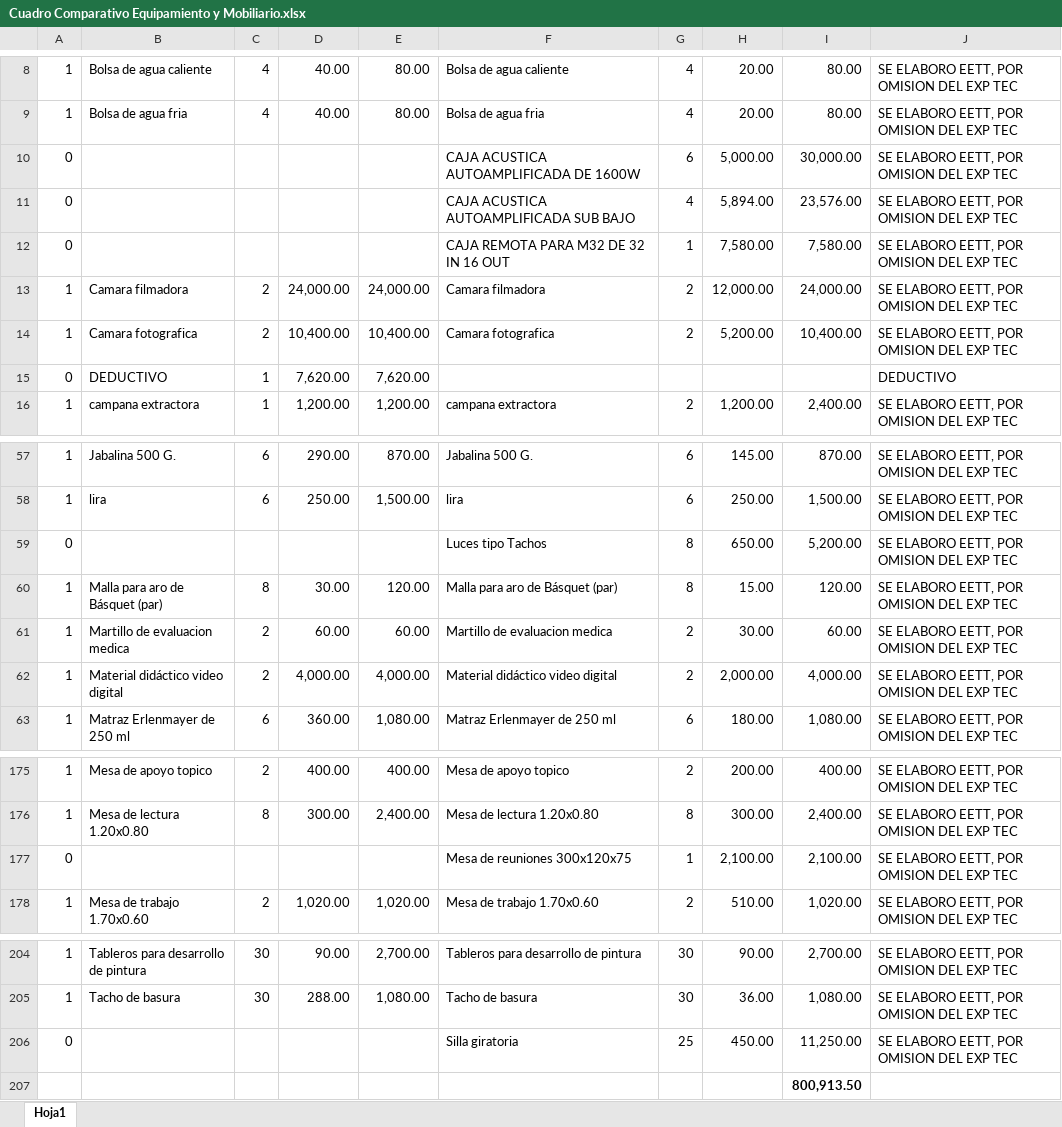
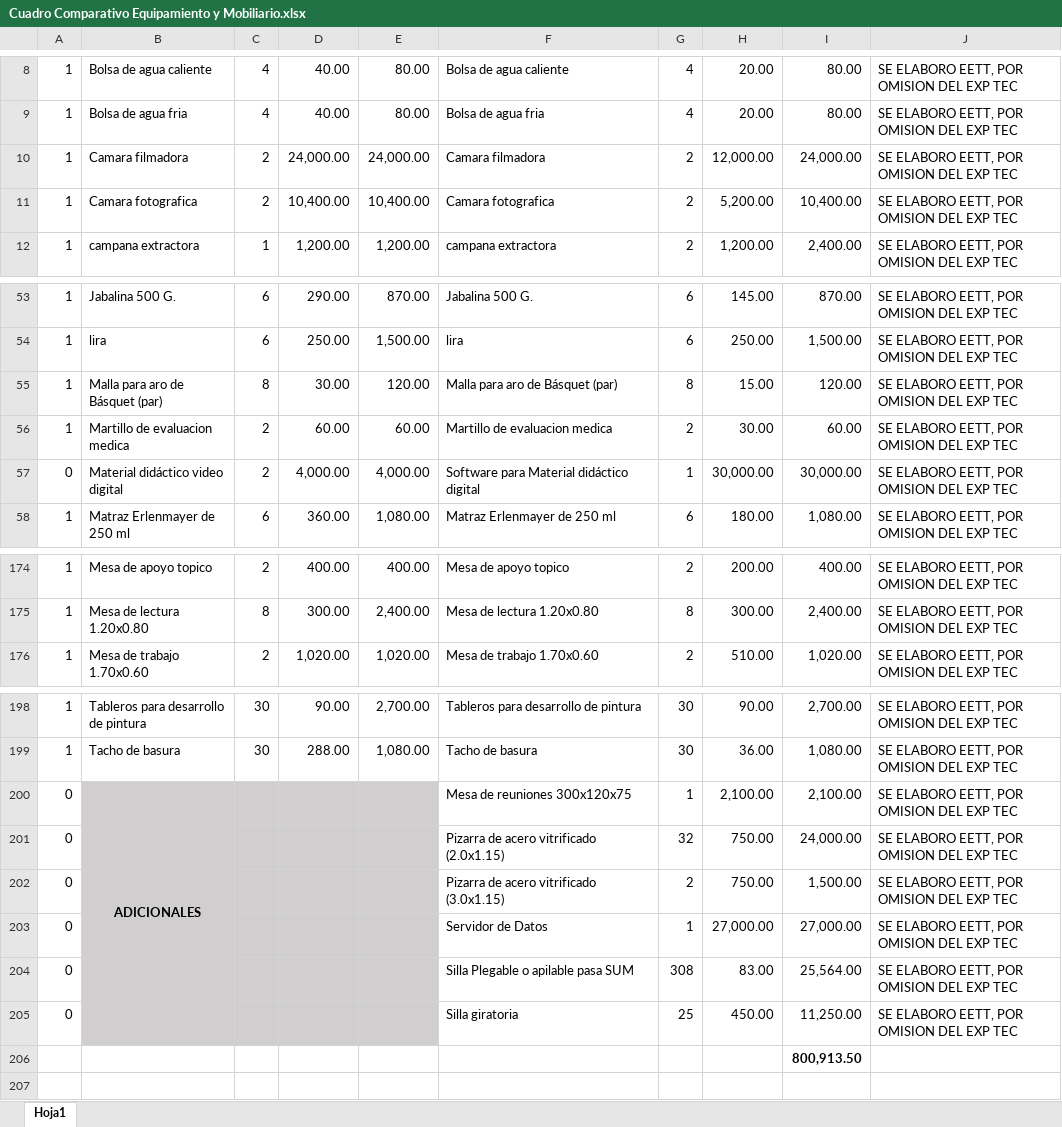
Before and after one commit to mrlivano/Instalaciones_Especiales, an Excel workbook: Equipamiento y Moviliario/Cuadro Comparativo Equipamiento y Mobiliario.xlsx, sheet Hoja1, drawn as a sheet; only a part is shown, gaps mark what is left out; values as stored, in another font and other column widths than the file's, no borders; removed rows and columns are numbered as before the commit, all else as after; the diff covers the shown part only; the diff names each change by its address in the sheet, - before the commit and + after, or states it on an @@ line.

```diff
--- a/Equipamiento y Moviliario/Cuadro Comparativo Equipamiento y Mobiliario.xlsx (sheet Hoja1)
+++ b/Equipamiento y Moviliario/Cuadro Comparativo Equipamiento y Mobiliario.xlsx (sheet Hoja1)
-row 10: 0 |  |  |  |  | CAJA ACUSTICA AUTOAMPLIFICADA DE 1600W | 6 | 5,000.00 | 30,000.00 | SE ELABORO EETT, POR OMISION DEL EXP TEC
@@ row 11 moved to row 113: 0 @@
@@ row 12 moved to row 114: 0 @@
-row 15: 0 | DEDUCTIVO | 1 | 7,620.00 | 7,620.00 |  |  |  |  | DEDUCTIVO
@@ row 59 moved to row 115: 0 @@
-A57: 1
+A57: 0
-F57: Material didáctico video digital
+F57: Software para Material didáctico digital
-G57: 2
+G57: 1
-H57: 2,000.00
+H57: 30,000.00
-I57: 4,000.00
+I57: 30,000.00
-row 177: 0 |  |  |  |  | Mesa de reuniones 300x120x75 | 1 | 2,100.00 | 2,100.00 | SE ELABORO EETT, POR OMISION DEL EXP TEC
+row 200: 0 | ADICIONALES |  |  |  | Mesa de reuniones 300x120x75 | 1 | 2,100.00 | 2,100.00 | SE ELABORO EETT, POR OMISION DEL EXP TEC
@@ row 188 moved to row 201: 0 @@
@@ row 189 moved to row 202: 0 @@
@@ row 192 moved to row 203: 0 @@
@@ row 199 moved to row 204: 0 @@
-B205:E205 fill: none
+B205:E205 fill: #D0CECE
```
Also changed, not shown: 1 added row, 14 moved rows, 1 edited cell and cell formats elsewhere in this sheet, formulas that keep their value, Equipamiento y Moviliario/Relacion Equipamiento y Mobiloiario PARA MODIFICACION 2021.xlsx, INSTALACIONES ESPECIALES/07 CRONOGRAMA/PROGRAMACION MENSUAL MAYO.xlsx, 37 other files.
